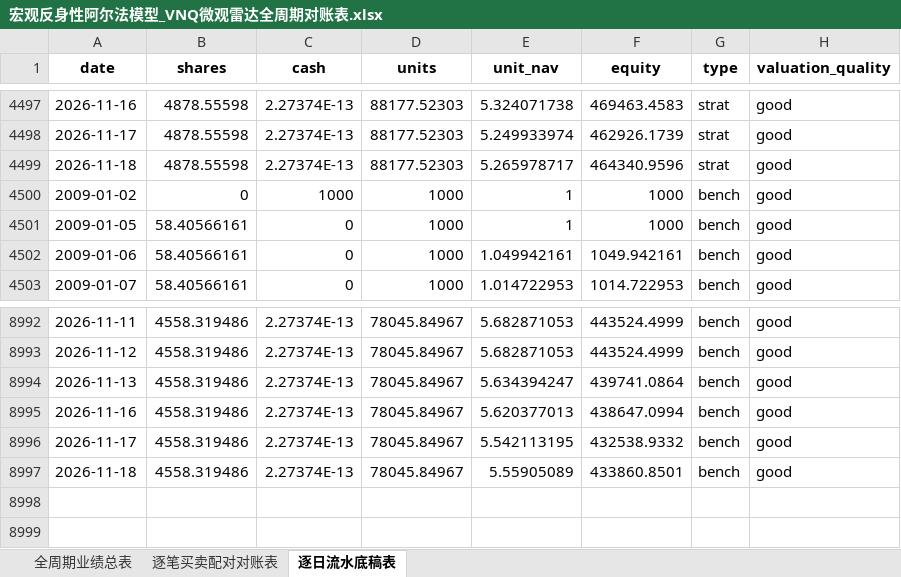
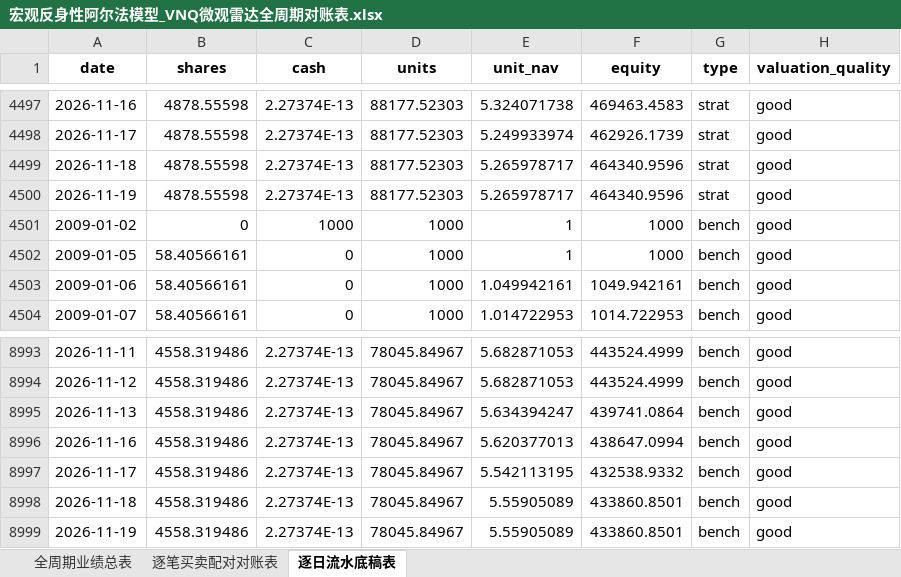
Before and after one commit to JiananZhao/html, an Excel workbook: 宏观反身性阿尔法模型_VNQ微观雷达全周期对账表.xlsx, sheet 逐日流水底稿表, drawn as a sheet; only a part is shown, gaps mark what is left out; values as stored, in another font and other column widths than the file's, no borders; the diff names each change by its address in the sheet, - before the commit and + after, or states it on an @@ line.

```diff
--- a/宏观反身性阿尔法模型_VNQ微观雷达全周期对账表.xlsx (sheet 逐日流水底稿表)
+++ b/宏观反身性阿尔法模型_VNQ微观雷达全周期对账表.xlsx (sheet 逐日流水底稿表)
+row 4500: 2026-11-19 | 4878.55598 | 2.27374E-13 | 88177.52303 | 5.265978717 | 464340.9596 | strat | good
+row 8999: 2026-11-19 | 4558.319486 | 2.27374E-13 | 78045.84967 | 5.55905089 | 433860.8501 | bench | good
```
Also changed, not shown: sheet 全周期业绩总表, 宏观反身性阿尔法模型_IGV微观雷达全周期对账表.xlsx, 宏观反身性阿尔法模型_KRE微观雷达全周期对账表.xlsx, 36 other files.
